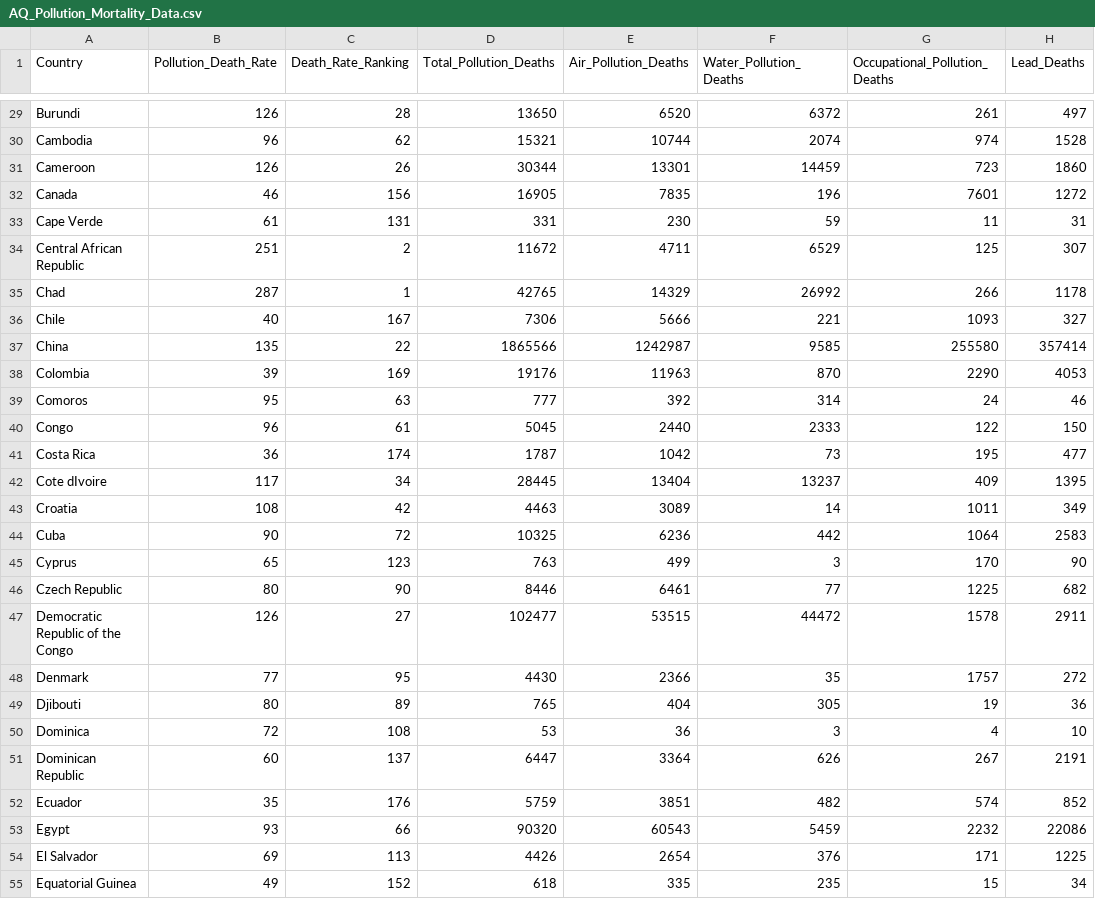
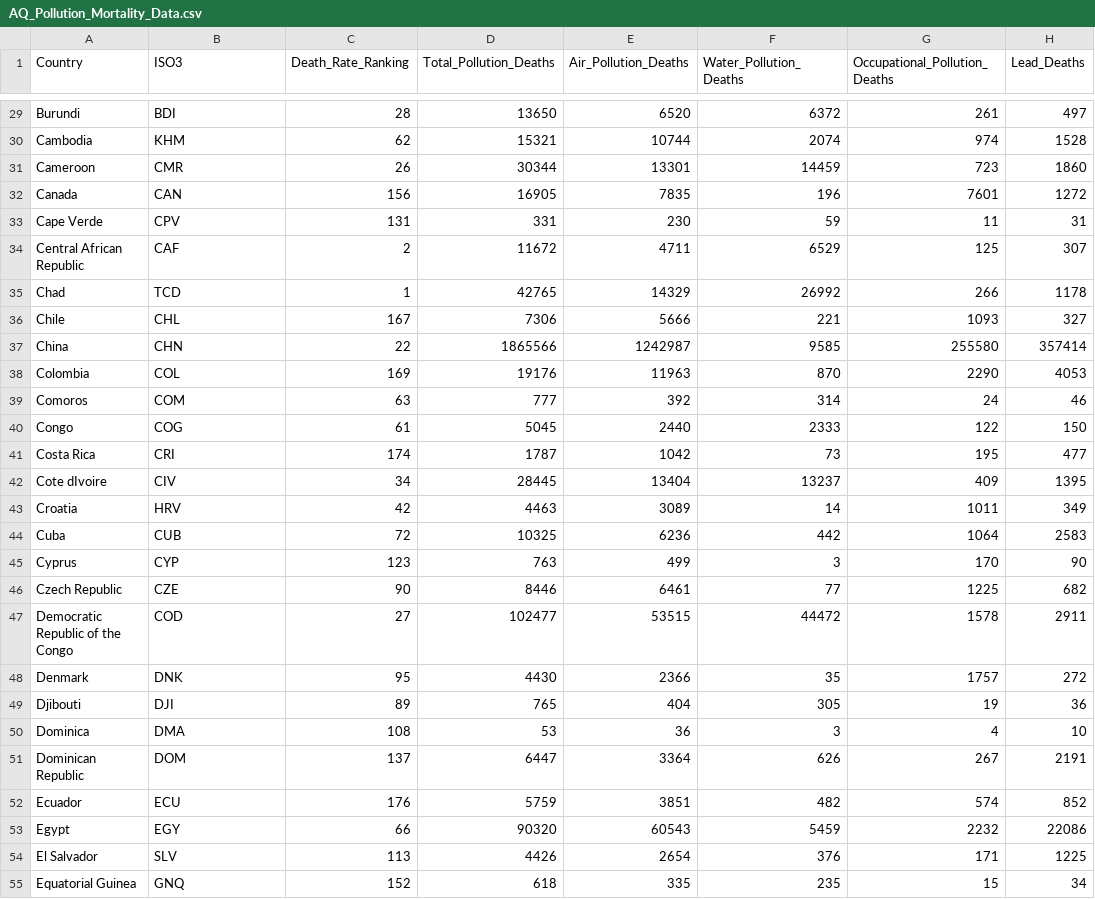
Before and after one commit to sameenshahzad/Project-3_Group-13, a CSV file: Resources/AirQualityData/AQ_Pollution_Mortality_Data.csv, drawn as a sheet; only a part is shown, gaps mark what is left out; the diff covers the shown part only; the diff names each change by its address in the sheet, - before the commit and + after, or states it on an @@ line.

```diff
--- a/Resources/AirQualityData/AQ_Pollution_Mortality_Data.csv
+++ b/Resources/AirQualityData/AQ_Pollution_Mortality_Data.csv
-B1: Pollution_Death_Rate
+B1: ISO3
-B29 (ISO3): 126
+B29 (ISO3): BDI
-B30 (ISO3): 96
+B30 (ISO3): KHM
-B31 (ISO3): 126
+B31 (ISO3): CMR
-B32 (ISO3): 46
+B32 (ISO3): CAN
-B33 (ISO3): 61
+B33 (ISO3): CPV
-B34 (ISO3): 251
+B34 (ISO3): CAF
-B35 (ISO3): 287
+B35 (ISO3): TCD
-B36 (ISO3): 40
+B36 (ISO3): CHL
-B37 (ISO3): 135
+B37 (ISO3): CHN
-B38 (ISO3): 39
+B38 (ISO3): COL
-B39 (ISO3): 95
+B39 (ISO3): COM
-B40 (ISO3): 96
+B40 (ISO3): COG
-B41 (ISO3): 36
+B41 (ISO3): CRI
-B42 (ISO3): 117
+B42 (ISO3): CIV
-B43 (ISO3): 108
+B43 (ISO3): HRV
-B44 (ISO3): 90
+B44 (ISO3): CUB
-B45 (ISO3): 65
+B45 (ISO3): CYP
-B46 (ISO3): 80
+B46 (ISO3): CZE
-B47 (ISO3): 126
+B47 (ISO3): COD
-B48 (ISO3): 77
+B48 (ISO3): DNK
-B49 (ISO3): 80
+B49 (ISO3): DJI
-B50 (ISO3): 72
+B50 (ISO3): DMA
-B51 (ISO3): 60
+B51 (ISO3): DOM
-B52 (ISO3): 35
+B52 (ISO3): ECU
-B53 (ISO3): 93
+B53 (ISO3): EGY
-B54 (ISO3): 69
+B54 (ISO3): SLV
-B55 (ISO3): 49
+B55 (ISO3): GNQ
```
Also changed, not shown: 161 edited cells elsewhere in this file, 34 other files.
